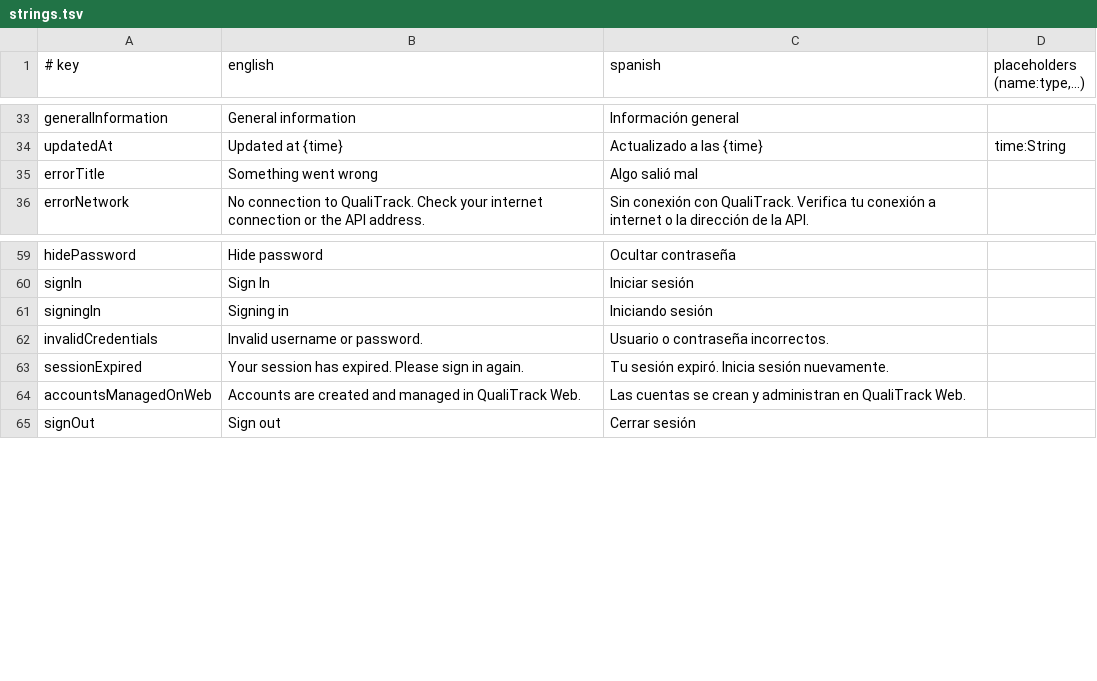
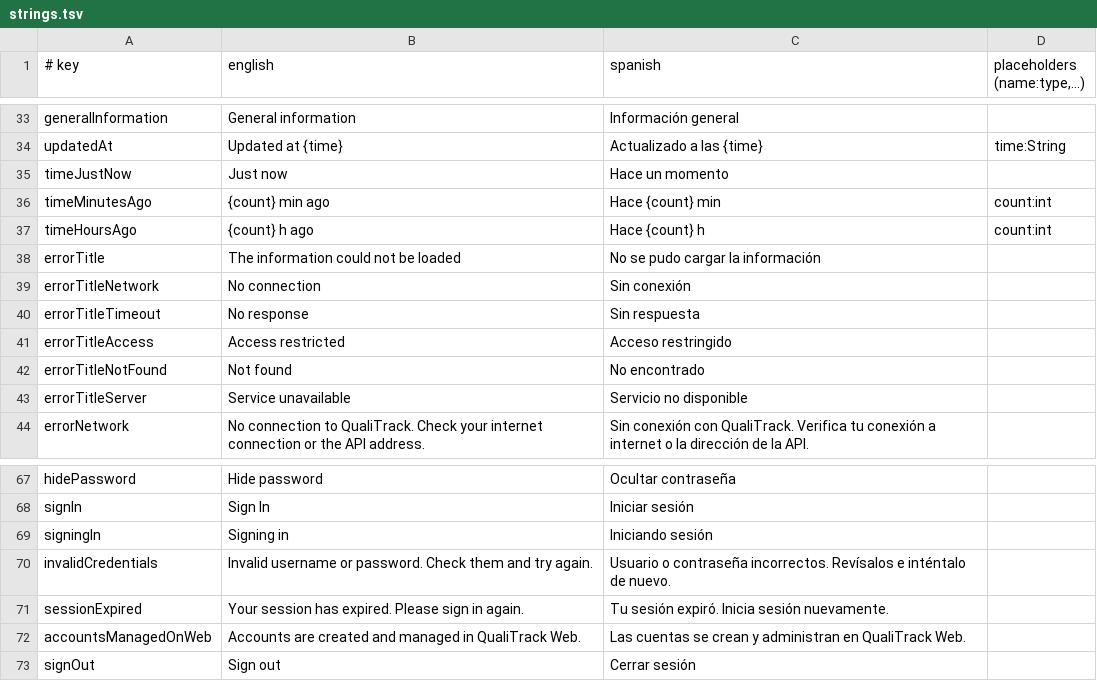
Before and after one commit to IoTech-2620-8741/qualitrack-mobile-application, a TSV file: i18n/strings.tsv, drawn as a sheet; only a part is shown, gaps mark what is left out.

Commit message:
feat(i18n): add the texts for error titles, elapsed times and the sign-in hint
- errorTitle* name the cause of a failure ("No connection", "Access restricted"...); the generic title now says "The information could not be loaded" instead of "Something went wrong".
- timeJustNow, timeMinutesAgo and timeHoursAgo read recent times as elapsed time.
- invalidCredentials tells what to do next: check the username and password and try again.

```diff
--- a/i18n/strings.tsv
+++ b/i18n/strings.tsv
@@ -34,3 +34,11 @@ generalInformation	General information	Información general
 updatedAt	Updated at {time}	Actualizado a las {time}	time:String
-errorTitle	Something went wrong	Algo salió mal
+timeJustNow	Just now	Hace un momento
+timeMinutesAgo	{count} min ago	Hace {count} min	count:int
+timeHoursAgo	{count} h ago	Hace {count} h	count:int
+errorTitle	The information could not be loaded	No se pudo cargar la información
+errorTitleNetwork	No connection	Sin conexión
+errorTitleTimeout	No response	Sin respuesta
+errorTitleAccess	Access restricted	Acceso restringido
+errorTitleNotFound	Not found	No encontrado
+errorTitleServer	Service unavailable	Servicio no disponible
 errorNetwork	No connection to QualiTrack. Check your internet connection or the API address.	Sin conexión con QualiTrack. Verifica tu conexión a internet o la dirección de la API.
@@ -61,3 +69,3 @@ signIn	Sign In	Iniciar sesión
 signingIn	Signing in	Iniciando sesión
-invalidCredentials	Invalid username or password.	Usuario o contraseña incorrectos.
+invalidCredentials	Invalid username or password. Check them and try again.	Usuario o contraseña incorrectos. Revísalos e inténtalo de nuevo.
 sessionExpired	Your session has expired. Please sign in again.	Tu sesión expiró. Inicia sesión nuevamente.
```
Also changed, not shown: 1 other file.
